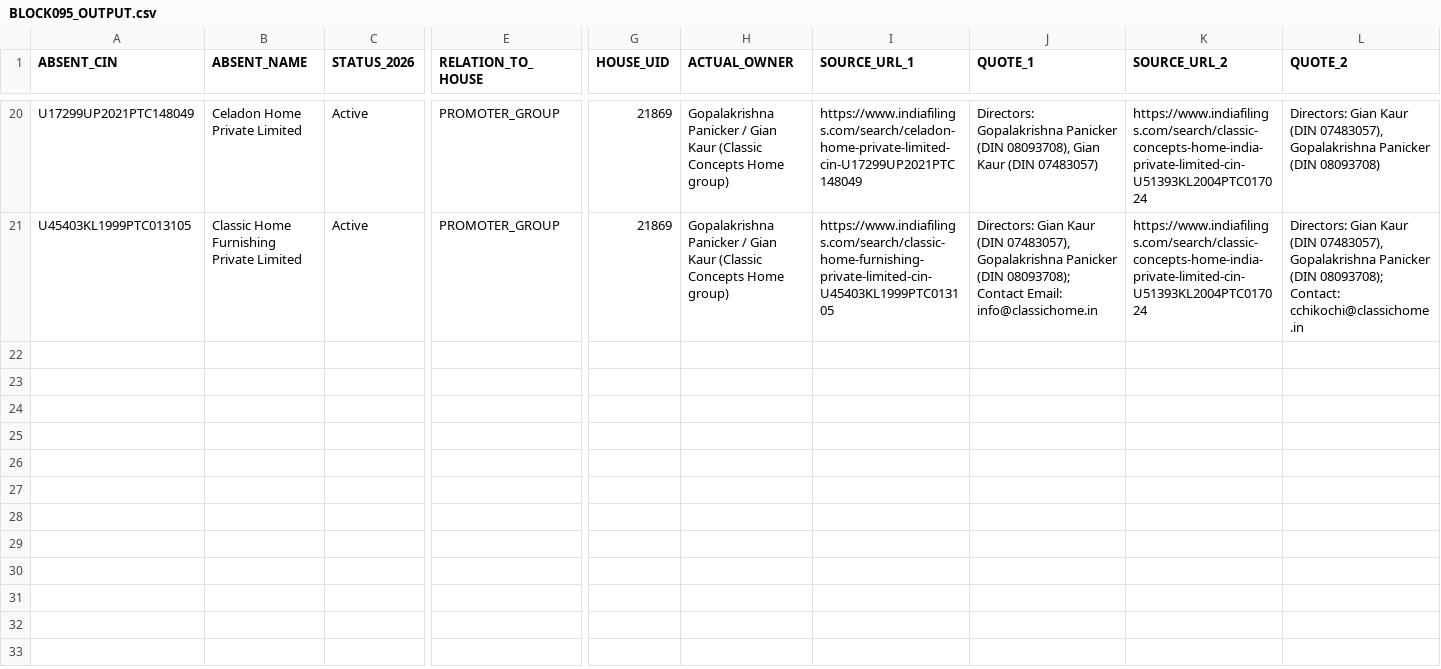
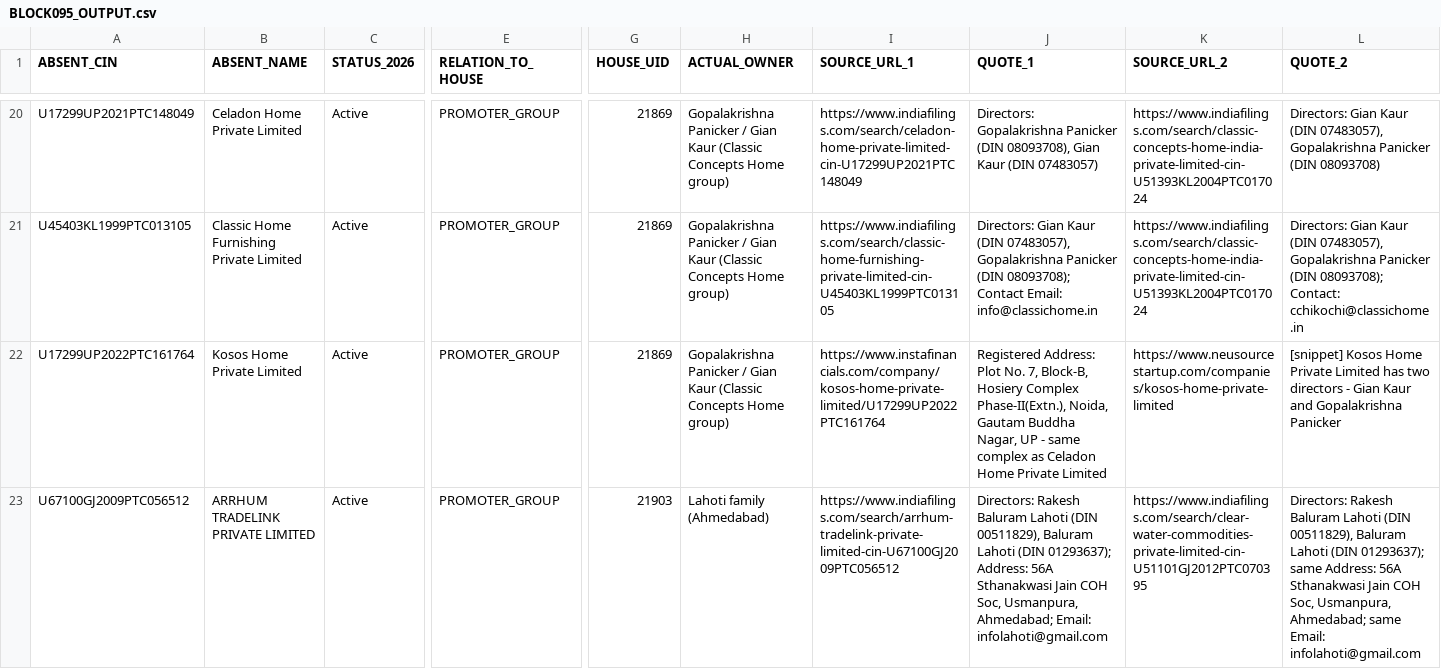
Before and after one commit to pavithra610-cell/claude, a CSV file: A3_ABSENT_LANE/cloud_blocks/BLOCK095_OUTPUT.csv, drawn as a sheet; only a part is shown, gaps mark what is left out; rows hold the shown columns only; the diff names each change by its address in the sheet, - before the commit and + after, or states it on an @@ line.

```diff
--- a/A3_ABSENT_LANE/cloud_blocks/BLOCK095_OUTPUT.csv
+++ b/A3_ABSENT_LANE/cloud_blocks/BLOCK095_OUTPUT.csv
+row 22: U17299UP2022PTC161764 | Kosos Home Private Limited | Active | PROMOTER_GROUP | 21869 | Gopalakrishna Panicker / Gian Kaur (Classic Concepts Home group) | https://www.instafinancials.com/company/kosos-home-private-limited/U17299UP2022PTC161764 | Registered Address: Plot No. 7, Block-B, Hosiery Complex Phase-II(Extn.), Noida, Gautam Buddha Nagar, UP - same complex as Celadon Home Private Limited | https://www.neusourcestartup.com/companies/kosos-home-private-limited | [snippet] Kosos Home Private Limited has two directors - Gian Kaur and Gopalakrishna Panicker
+row 23: U67100GJ2009PTC056512 | ARRHUM TRADELINK PRIVATE LIMITED | Active | PROMOTER_GROUP | 21903 | Lahoti family (Ahmedabad) | https://www.indiafilings.com/search/arrhum-tradelink-private-limited-cin-U67100GJ2009PTC056512 | Directors: Rakesh Baluram Lahoti (DIN 00511829), Baluram Lahoti (DIN 01293637); Address: 56A Sthanakwasi Jain COH Soc, Usmanpura, Ahmedabad; Email: infolahoti@gmail.com | https://www.indiafilings.com/search/clear-water-commodities-private-limited-cin-U51101GJ2012PTC070395 | Directors: Rakesh Baluram Lahoti (DIN 00511829), Baluram Lahoti (DIN 01293637); same Address: 56A Sthanakwasi Jain COH Soc, Usmanpura, Ahmedabad; same Email: infolahoti@gmail.com
```
Also changed, not shown: A3_ABSENT_LANE/cloud_blocks/BLOCK093_OUTPUT.csv, A3_ABSENT_LANE/cloud_blocks/BLOCK094_OUTPUT.csv, 2 other files.
